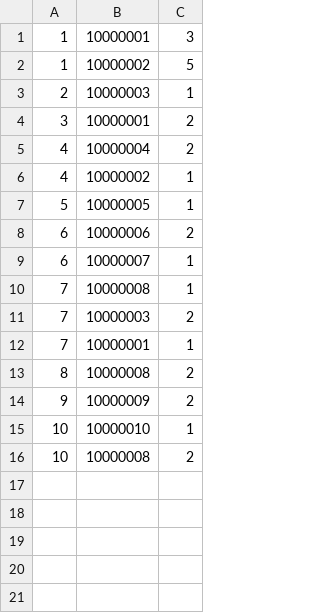
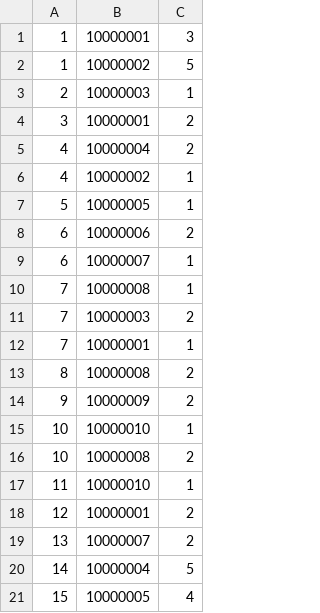
Before and after one commit to thomastabs/SQL-Database, a CSV file: Project 3/populate/contains.csv, drawn as a sheet; the diff names each change by its address in the sheet, - before the commit and + after, or states it on an @@ line.

```diff
--- a/Project 3/populate/contains.csv
+++ b/Project 3/populate/contains.csv
+row 17: 11 | 10000010 | 1
+row 18: 12 | 10000001 | 2
+row 19: 13 | 10000007 | 2
+row 20: 14 | 10000004 | 5
+row 21: 15 | 10000005 | 4
```
Also changed, not shown: Project 3/populate/customers.csv, 3 other files.
